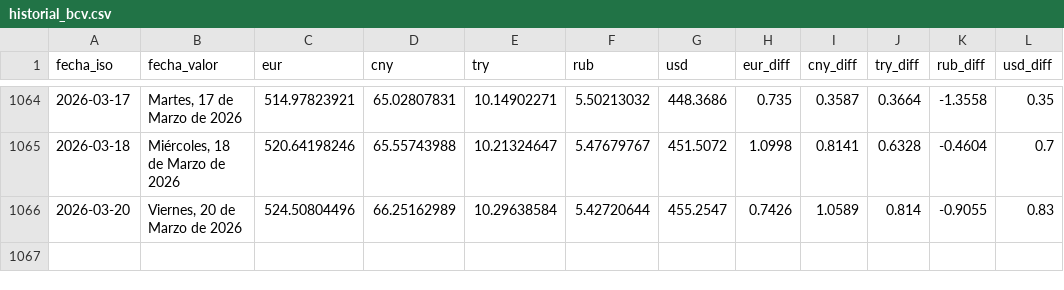
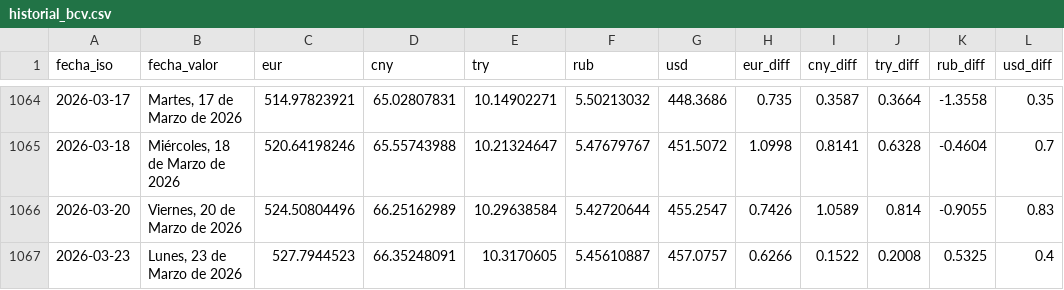
Before and after one commit to ESuarezPeraza/API-BCV, a CSV file: historial_bcv.csv, drawn as a sheet; only a part is shown, gaps mark what is left out.

Commit message:
Actualización automática de tasa BCV

```diff
--- a/historial_bcv.csv
+++ b/historial_bcv.csv
@@ -1066 +1066,2 @@ fecha_iso,fecha_valor,eur,cny,try,rub,usd,eur_diff,cny_diff,try_diff,rub_diff,us
 2026-03-20,"Viernes, 20 de Marzo de 2026",524.50804496,66.25162989,10.29638584,5.42720644,455.2547,0.7426,1.0589,0.814,-0.9055,0.83
+2026-03-23,"Lunes, 23 de Marzo de 2026",527.7944523,66.35248091,10.3170605,5.45610887,457.0757,0.6266,0.1522,0.2008,0.5325,0.4
```
